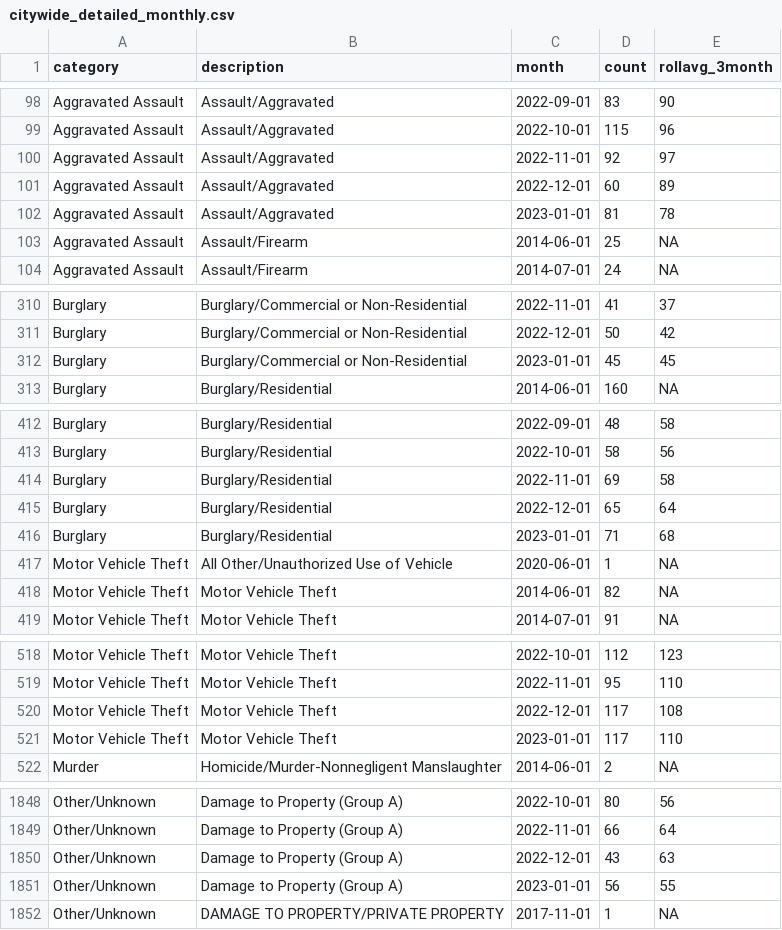
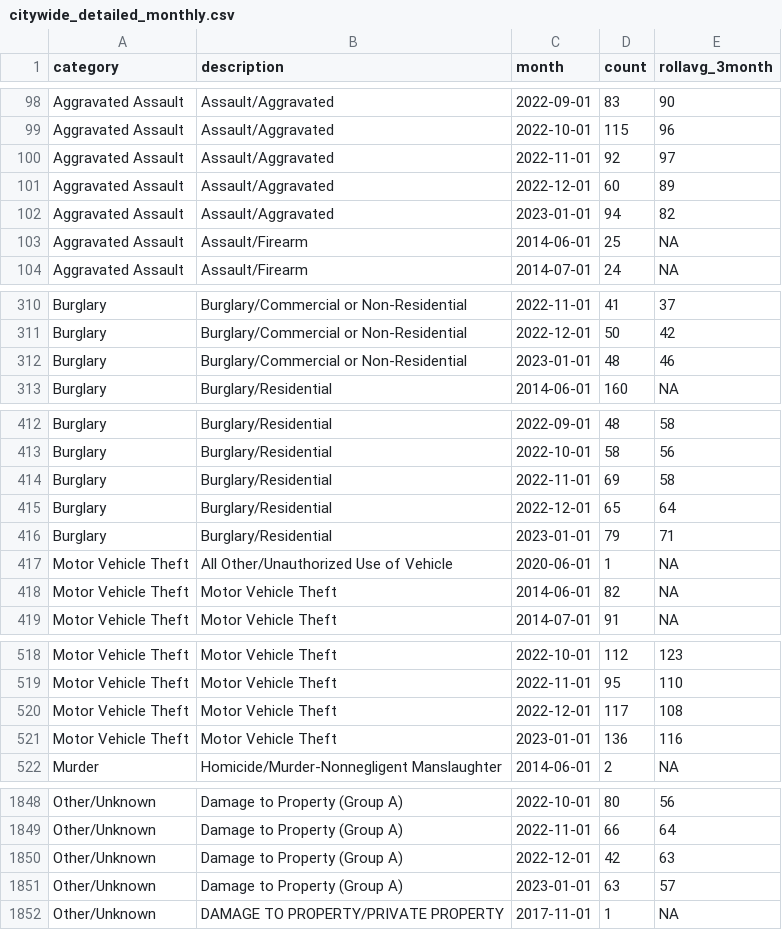
Before and after one commit to abcotvdata/safetytracker_raleigh, a CSV file: data/output/monthly/citywide_detailed_monthly.csv, drawn as a sheet; only a part is shown, gaps mark what is left out; the diff covers the shown part only.

```diff
--- a/data/output/monthly/citywide_detailed_monthly.csv
+++ b/data/output/monthly/citywide_detailed_monthly.csv
@@ -101,3 +101,3 @@ Aggravated Assault,Assault/Aggravated,2022-11-01,92,97
 Aggravated Assault,Assault/Aggravated,2022-12-01,60,89
-Aggravated Assault,Assault/Aggravated,2023-01-01,81,78
+Aggravated Assault,Assault/Aggravated,2023-01-01,94,82
 Aggravated Assault,Assault/Firearm,2014-06-01,25,NA
@@ -311,3 +311,3 @@ Burglary,Burglary/Commercial or Non-Residential,2022-11-01,41,37
 Burglary,Burglary/Commercial or Non-Residential,2022-12-01,50,42
-Burglary,Burglary/Commercial or Non-Residential,2023-01-01,45,45
+Burglary,Burglary/Commercial or Non-Residential,2023-01-01,48,46
 Burglary,Burglary/Residential,2014-06-01,160,NA
@@ -415,3 +415,3 @@ Burglary,Burglary/Residential,2022-11-01,69,58
 Burglary,Burglary/Residential,2022-12-01,65,64
-Burglary,Burglary/Residential,2023-01-01,71,68
+Burglary,Burglary/Residential,2023-01-01,79,71
 Motor Vehicle Theft,All Other/Unauthorized Use of Vehicle,2020-06-01,1,NA
@@ -520,3 +520,3 @@ Motor Vehicle Theft,Motor Vehicle Theft,2022-11-01,95,110
 Motor Vehicle Theft,Motor Vehicle Theft,2022-12-01,117,108
-Motor Vehicle Theft,Motor Vehicle Theft,2023-01-01,117,110
+Motor Vehicle Theft,Motor Vehicle Theft,2023-01-01,136,116
 Murder,Homicide/Murder-Nonnegligent Manslaughter,2014-06-01,2,NA
@@ -1849,4 +1849,4 @@ Other/Unknown,Damage to Property (Group A),2022-10-01,80,56
 Other/Unknown,Damage to Property (Group A),2022-11-01,66,64
-Other/Unknown,Damage to Property (Group A),2022-12-01,43,63
-Other/Unknown,Damage to Property (Group A),2023-01-01,56,55
+Other/Unknown,Damage to Property (Group A),2022-12-01,42,63
+Other/Unknown,Damage to Property (Group A),2023-01-01,63,57
 Other/Unknown,DAMAGE TO PROPERTY/PRIVATE PROPERTY,2017-11-01,1,NA
```
Also changed, not shown: 2 added rows and 93 edited cells elsewhere in this file, data/output/city/citywide_detailed.csv, data/output/districts/autothefts_district.csv, 44 other files.
